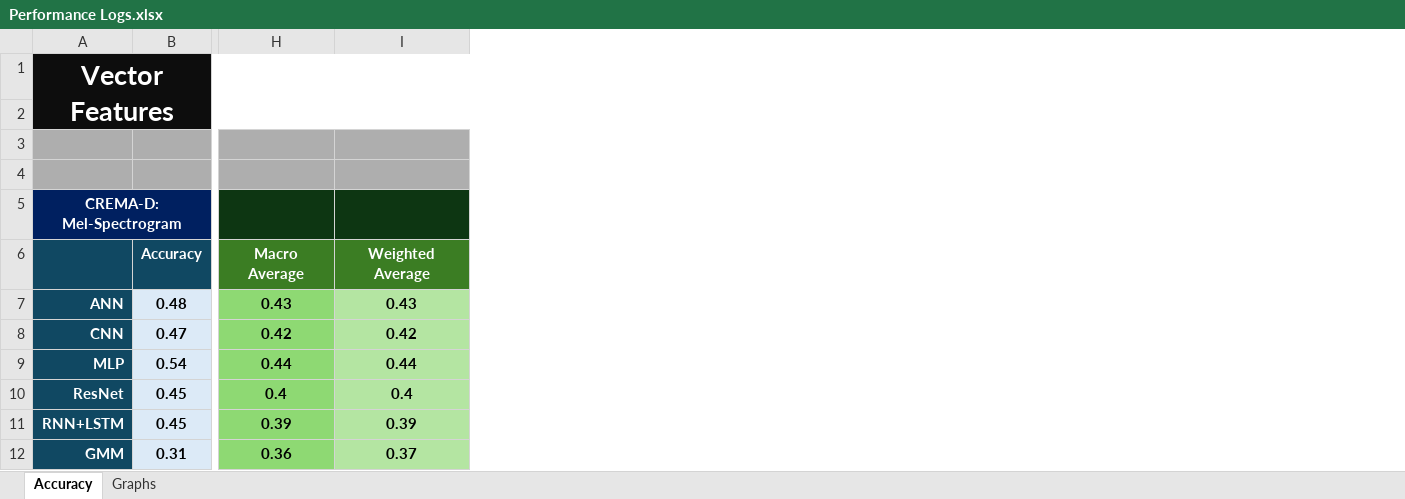
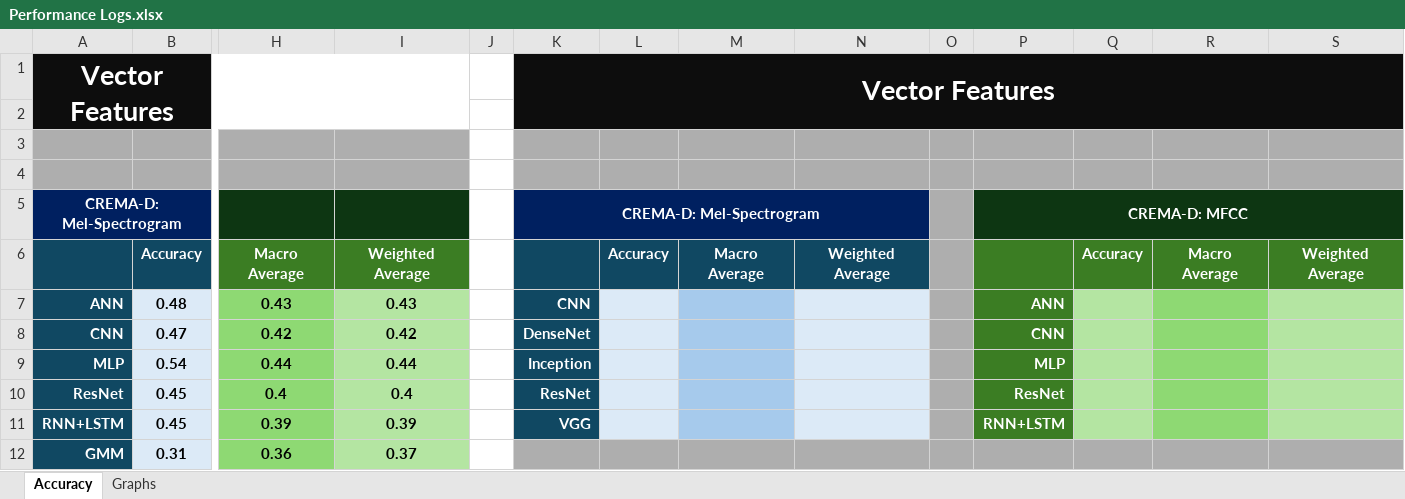
Before and after one commit to Pana52/Speech-Emotion-Recognition--using-RGB-Encoded-Audio-Features, an Excel workbook: preformance logs/Vectors/features/Performance Logs.xlsx, sheet Accuracy, drawn as a sheet; only a part is shown, gaps mark what is left out; values as stored, in another font and other column widths than the file's, no borders; the diff names each change by its address in the sheet, - before the commit and + after, or states it on an @@ line.

Commit message:
DenseNet
Added DenseNet model for each dataset for images

```diff
--- a/preformance logs/Vectors/features/Performance Logs.xlsx (sheet Accuracy)
+++ b/preformance logs/Vectors/features/Performance Logs.xlsx (sheet Accuracy)
+column J, empty
+column K, rows 1-11: Vector Features |  |  |  | CREMA-D: Mel-Spectrogram |  | CNN | DenseNet | Inception | ResNet | VGG
+column L, row 6: Accuracy
+column M, row 6: Macro Average
+column N, row 6: Weighted Average
+column O, empty
+column P, rows 5-11: CREMA-D: MFCC |  | ANN | CNN | MLP | ResNet | RNN+LSTM
+column Q, row 6: Accuracy
+column R, row 6: Macro Average
+column S, row 6: Weighted Average
```
Also changed, not shown: 43 other files.
